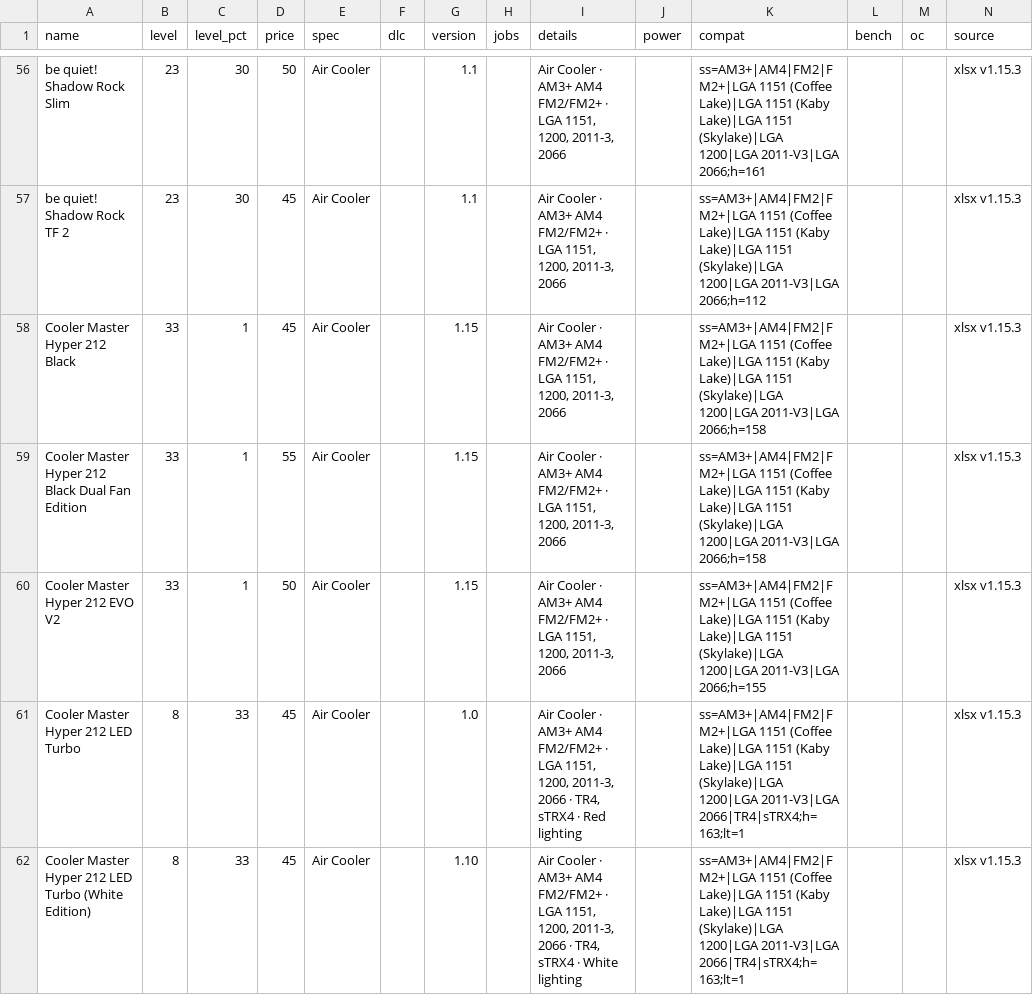
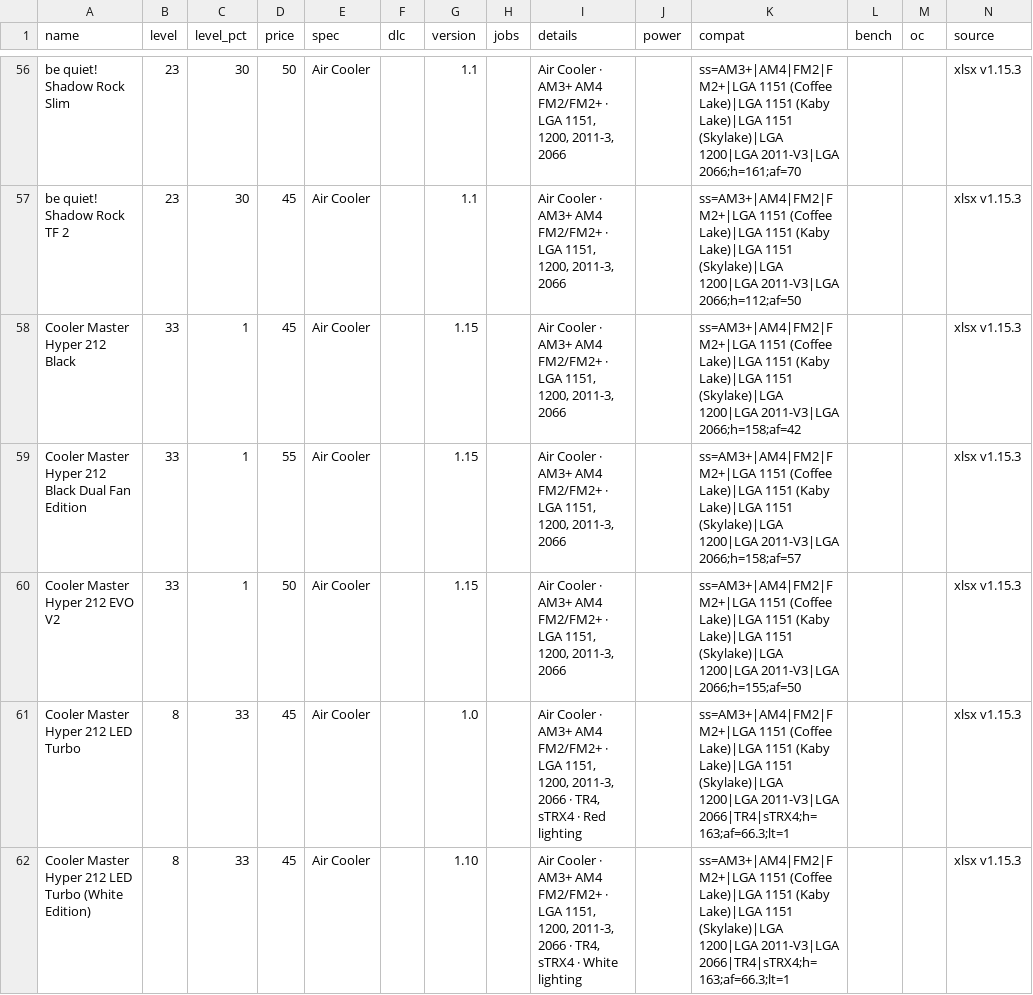
Before and after one commit to pcbs-job-board/pcbs-job-board.github.io, a CSV file: data/parts/cpu-cooler.csv, drawn as a sheet; only a part is shown, gaps mark what is left out; the diff covers the shown part only; the diff names each change by its address in the sheet, - before the commit and + after, or states it on an @@ line.

```diff
--- a/data/parts/cpu-cooler.csv
+++ b/data/parts/cpu-cooler.csv
-K56 (compat): …1200|LGA 2011-V3|LGA 2066;h=161
+K56 (compat): …1200|LGA 2011-V3|LGA 2066;h=161;af=70
-K57 (compat): …1200|LGA 2011-V3|LGA 2066;h=112
+K57 (compat): …1200|LGA 2011-V3|LGA 2066;h=112;af=50
-K58 (compat): …1200|LGA 2011-V3|LGA 2066;h=158
+K58 (compat): …1200|LGA 2011-V3|LGA 2066;h=158;af=42
-K59 (compat): …1200|LGA 2011-V3|LGA 2066;h=158
+K59 (compat): …1200|LGA 2011-V3|LGA 2066;h=158;af=57
-K60 (compat): …1200|LGA 2011-V3|LGA 2066;h=155
+K60 (compat): …1200|LGA 2011-V3|LGA 2066;h=155;af=50
-K61:K62 (compat): …1200|LGA 2011-V3|LGA 2066|TR4|sTRX4;h=163;lt=1
+K61:K62 (compat): …1200|LGA 2011-V3|LGA 2066|TR4|sTRX4;h=163;af=66.3;lt=1
```
Also changed, not shown: 192 edited cells elsewhere in this file, data/parts/case-fan.csv, data/parts/water-cooling.csv, 5 other files.
